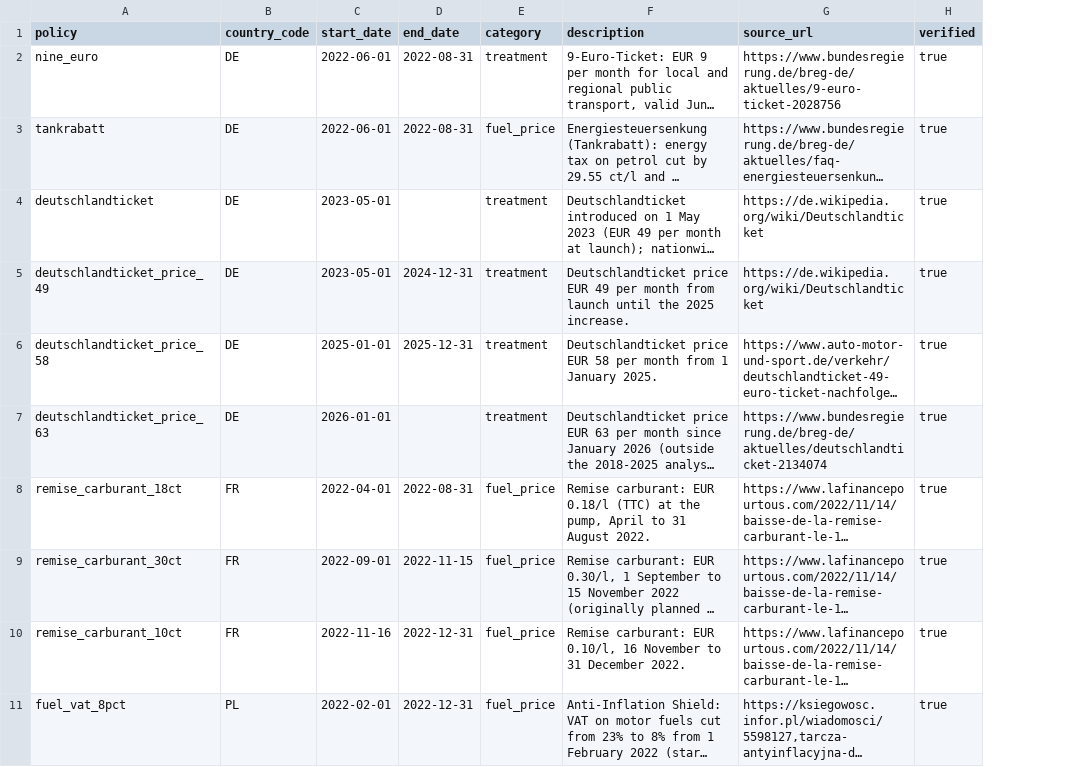
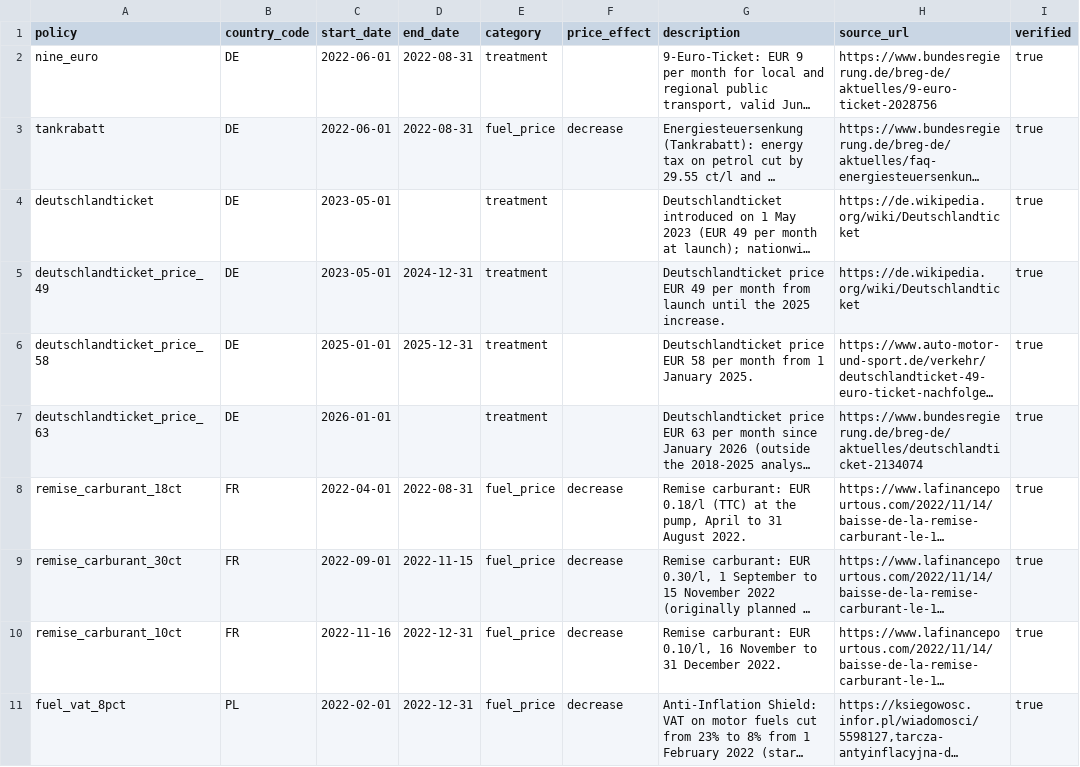
Before and after one commit to Sbaiii/ticket-to-breathe, a CSV file: warehouse/seeds/policy_calendar.csv, drawn as a sheet; only a part is shown; long unchanged cells end in …; the diff covers the shown part only; the diff names each change by its address in the sheet, - before the commit and + after, or states it on an @@ line.

```diff
--- a/warehouse/seeds/policy_calendar.csv
+++ b/warehouse/seeds/policy_calendar.csv
+column F (price_effect), rows 3-11: decrease |  |  |  |  | decrease | decrease | decrease | decrease
```
Also changed, not shown: 3 added rows elsewhere in this file, 6 other files.
